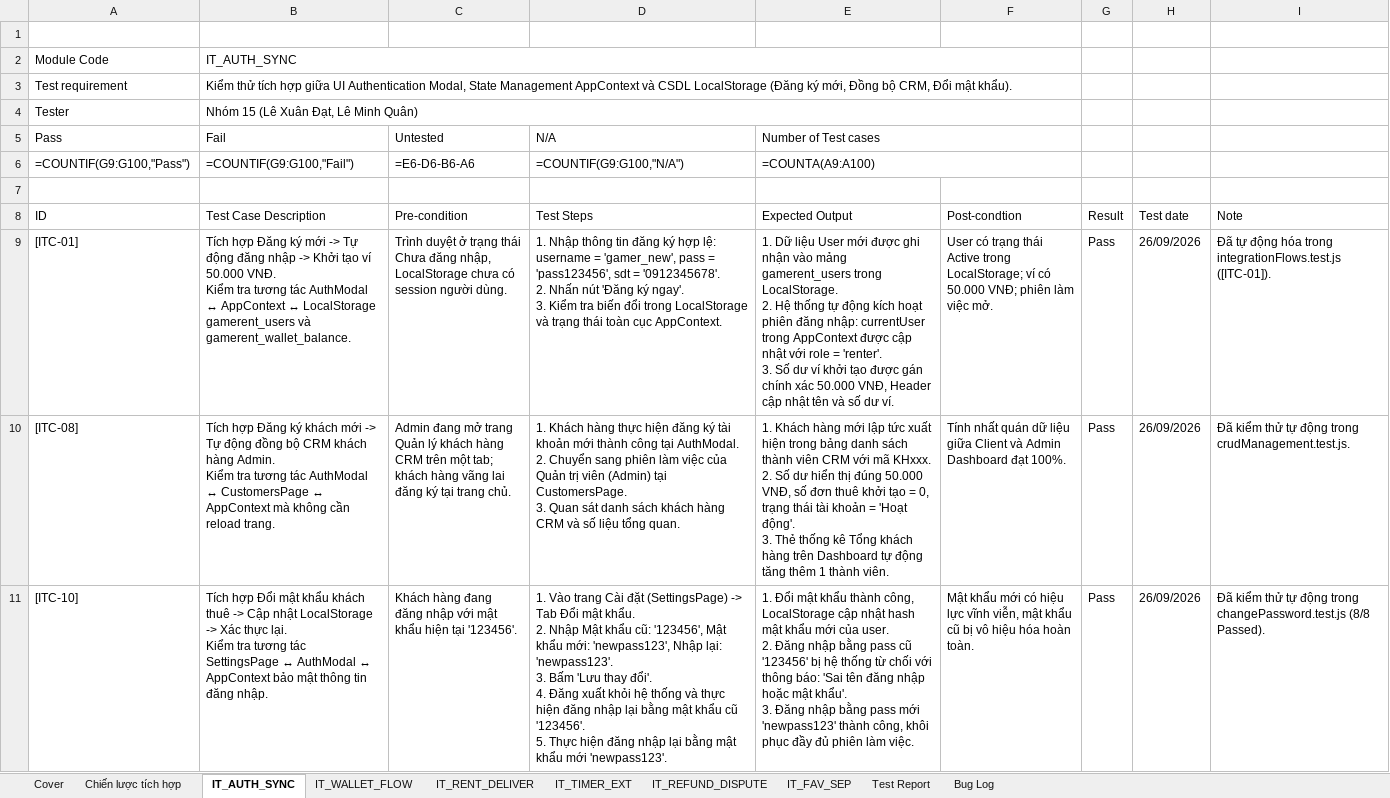
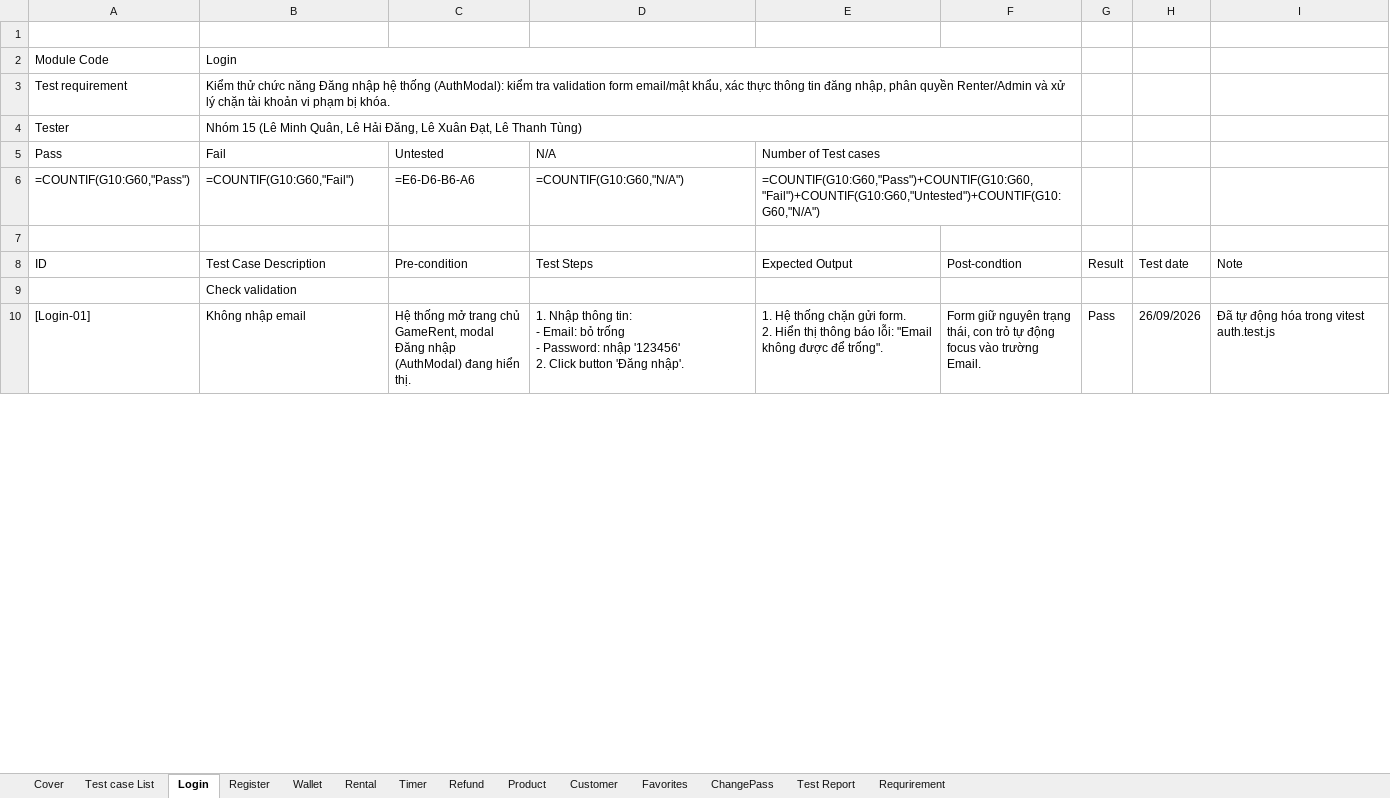
Before and after one commit to quanquan05/BTL_KTPM, an Excel workbook: Tài_Liệu/IT_Test Case.xlsx, sheet Login, drawn as a sheet; only a part is shown; values as stored, in another font and other column widths than the file's, no cell formats; formulas without a stored value are shown as written; removed rows and columns are numbered as before the commit, all else as after; ↵ is a line break in a cell; the diff covers the shown part only; the diff names each change by its address in the sheet, - before the commit and + after, or states it on an @@ line.

```diff
--- a/Tài_Liệu/IT_Test Case.xlsx (sheet Login)
+++ b/Tài_Liệu/IT_Test Case.xlsx (sheet Login)
-sheet tab: Chiến lược tích hợp
+sheet tab: Test case List
-sheet tab: IT_AUTH_SYNC
+sheet tab: Login
-sheet tab: IT_WALLET_FLOW
+sheet tab: Register
-sheet tab: IT_RENT_DELIVER
+sheet tab: Wallet
-sheet tab: IT_TIMER_EXT
+sheet tab: Rental
-sheet tab: IT_REFUND_DISPUTE
+sheet tab: Timer
-sheet tab: IT_FAV_SEP
+sheet tab: Refund
-sheet tab: Bug Log
+sheet tab: Customer
+sheet tab: Product
+sheet tab: Favorites
+sheet tab: ChangePass
+sheet tab: Requrirement
@@ sheet tab order changed: Cover | Test case List | Login | Register | Wallet | Rental | Timer | Refund | Product | Customer | Favorites | ChangePass | Test Report | Requrirement @@
-B2 (Test Case Description): IT_AUTH_SYNC
+B2 (Test Case Description): Login
-B3 (Test Case Description): Kiểm thử tích hợp giữa UI Authentication Modal, State Management AppContext và CSDL LocalStorage (Đăng ký mới, Đồng bộ CRM, Đổi mật khẩu).
+B3 (Test Case Description): Kiểm thử chức năng Đăng nhập hệ thống (AuthModal): kiểm tra validation form email/mật khẩu, xác thực thông tin đăng nhập, phân quyền Renter/Admin và xử lý chặn tài khoản vi phạm bị khóa.
-B4 (Test Case Description): …15 (Lê Xuân Đạt, Lê Minh Quân)
+B4 (Test Case Description): …15 (Lê Minh Quân, Lê Hải Đăng, Lê Xuân Đạt, Lê Thanh Tùng)
-A6 (ID): =COUNTIF(G9:G100,"Pass")
+A6 (ID): =COUNTIF(G10:G60,"Pass")
-B6 (Test Case Description): =COUNTIF(G9:G100,"Fail")
+B6 (Test Case Description): =COUNTIF(G10:G60,"Fail")
-D6 (Test Steps): =COUNTIF(G9:G100,"N/A")
+D6 (Test Steps): =COUNTIF(G10:G60,"N/A")
-E6 (Expected Output): =COUNTA(A9:A100)
+E6 (Expected Output): =COUNTIF(G10:G60,"Pass")+COUNTIF(G10:G60,"Fail")+COUNTIF(G10:G60,"Untested")+COUNTIF(G10:G60,"N/A")
-row 9: [ITC-01] | Tích hợp Đăng ký mới -> Tự động đăng nhập -> Khởi tạo ví 50.000 VNĐ. ↵ Kiểm tra tương tác AuthModal ↔ AppContext ↔ LocalStorage gamerent_users và gamerent_wallet_balance. | Trình duyệt ở trạng thái Chưa đăng nhập, LocalStorage chưa có session người dùng. | 1. Nhập thông tin đăng ký hợp lệ: username = 'gamer_new', pass = 'pass123456', sdt = '0912345678'. ↵ 2. Nhấn nút 'Đăng ký ngay'. ↵ 3. Kiểm tra biến đổi trong LocalStorage và trạng thái toàn cục AppContext. | 1. Dữ liệu User mới được ghi nhận vào mảng gamerent_users trong LocalStorage. ↵ 2. Hệ thống tự động kích hoạt phiên đăng nhập: currentUser trong AppContext được cập nhật với role = 'renter'. ↵ 3. Số dư ví khởi tạo được gán chính xác 50.000 VNĐ, Header cập nhật tên và số dư ví. | User có trạng thái Active trong LocalStorage; ví có 50.000 VNĐ; phiên làm việc mở. | Pass | 26/09/2026 | Đã tự động hóa trong integrationFlows.test.js ([ITC-01]).
-row 10: [ITC-08] | Tích hợp Đăng ký khách mới -> Tự động đồng bộ CRM khách hàng Admin. ↵ Kiểm tra tương tác AuthModal ↔ CustomersPage ↔ AppContext mà không cần reload trang. | Admin đang mở trang Quản lý khách hàng CRM trên một tab; khách hàng vãng lai đăng ký tại trang chủ. | 1. Khách hàng thực hiện đăng ký tài khoản mới thành công tại AuthModal. ↵ 2. Chuyển sang phiên làm việc của Quản trị viên (Admin) tại CustomersPage. ↵ 3. Quan sát danh sách khách hàng CRM và số liệu tổng quan. | 1. Khách hàng mới lập tức xuất hiện trong bảng danh sách thành viên CRM với mã KHxxx. ↵ 2. Số dư hiển thị đúng 50.000 VNĐ, số đơn thuê khởi tạo = 0, trạng thái tài khoản = 'Hoạt động'. ↵ 3. Thẻ thống kê Tổng khách hàng trên Dashboard tự động tăng thêm 1 thành viên. | Tính nhất quán dữ liệu giữa Client và Admin Dashboard đạt 100%. | Pass | 26/09/2026 | Đã kiểm thử tự động trong crudManagement.test.js.
-row 11: [ITC-10] | Tích hợp Đổi mật khẩu khách thuê -> Cập nhật LocalStorage -> Xác thực lại. ↵ Kiểm tra tương tác SettingsPage ↔ AuthModal ↔ AppContext bảo mật thông tin đăng nhập. | Khách hàng đang đăng nhập với mật khẩu hiện tại '123456'. | 1. Vào trang Cài đặt (SettingsPage) -> Tab Đổi mật khẩu. ↵ 2. Nhập Mật khẩu cũ: '123456', Mật khẩu mới: 'newpass123', Nhập lại: 'newpass123'. ↵ 3. Bấm 'Lưu thay đổi'. ↵ 4. Đăng xuất khỏi hệ thống và thực hiện đăng nhập lại bằng mật khẩu cũ '123456'. ↵ 5. Thực hiện đăng nhập lại bằng mật khẩu mới 'newpass123'. | 1. Đổi mật khẩu thành công, LocalStorage cập nhật hash mật khẩu mới của user. ↵ 2. Đăng nhập bằng pass cũ '123456' bị hệ thống từ chối với thông báo: 'Sai tên đăng nhập hoặc mật khẩu'. ↵ 3. Đăng nhập bằng pass mới 'newpass123' thành công, khôi phục đầy đủ phiên làm việc. | Mật khẩu mới có hiệu lực vĩnh viễn, mật khẩu cũ bị vô hiệu hóa hoàn toàn. | Pass | 26/09/2026 | Đã kiểm thử tự động trong changePassword.test.js (8/8 Passed).
+row 9:  | Check validation
+row 10: [Login-01] | Không nhập email | Hệ thống mở trang chủ GameRent, modal Đăng nhập (AuthModal) đang hiển thị. | 1. Nhập thông tin: ↵ - Email: bỏ trống ↵ - Password: nhập '123456' ↵ 2. Click button 'Đăng nhập'. | 1. Hệ thống chặn gửi form. ↵ 2. Hiển thị thông báo lỗi: "Email không được để trống". | Form giữ nguyên trạng thái, con trỏ tự động focus vào trường Email. | Pass | 26/09/2026 | Đã tự động hóa trong vitest auth.test.js
```
Also changed, not shown: 12 added rows elsewhere in this sheet, sheet Test Report, sheet Register, sheet Rental, sheet Timer, sheet Customer, sheet Wallet, 3 more sheets, cell formats, charts or pictures, Tài_Liệu/ST_Test Case.xlsx, Tài_Liệu/Unit Test Case.xlsx, 17 other files.
